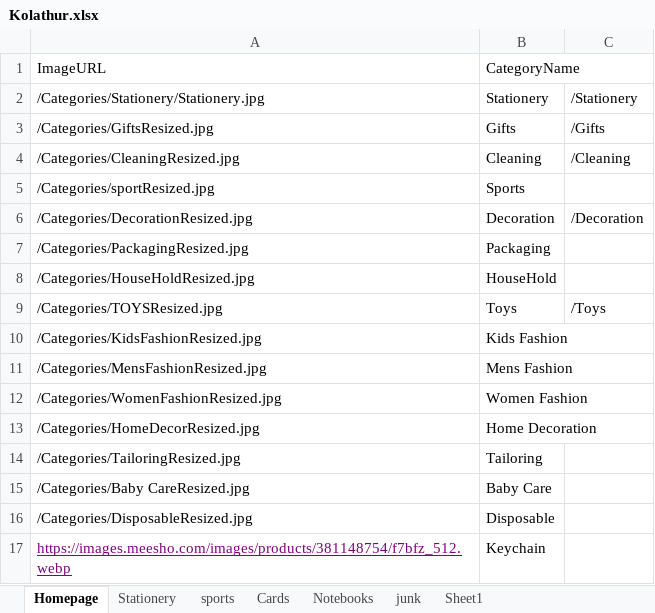
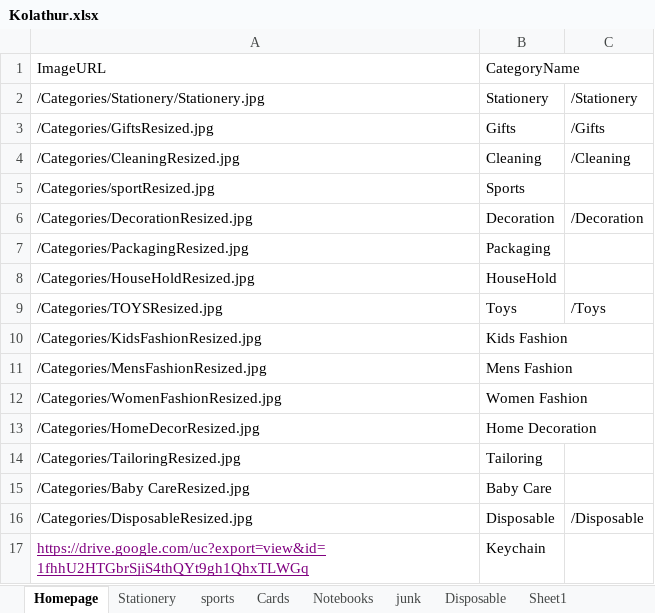
Before and after one commit to KolathurStore/store, an Excel workbook: Kolathur.xlsx, sheet Homepage, drawn as a sheet; values as stored, in another font and other column widths than the file's, no borders; the diff names each change by its address in the sheet, - before the commit and + after, or states it on an @@ line.

```diff
--- a/Kolathur.xlsx (sheet Homepage)
+++ b/Kolathur.xlsx (sheet Homepage)
+sheet tab: Disposable
-C16: (empty)
+C16: /Disposable
-A17: https://images.meesho.com/images/products/381148754/f7bfz_512.webp
+A17: https://drive.google.com/uc?export=view&id=1fhhU2HTGbrSjiS4thQYt9gh1QhxTLWGq
```
Also changed, not shown: sheet Sheet1, 11 other files.
